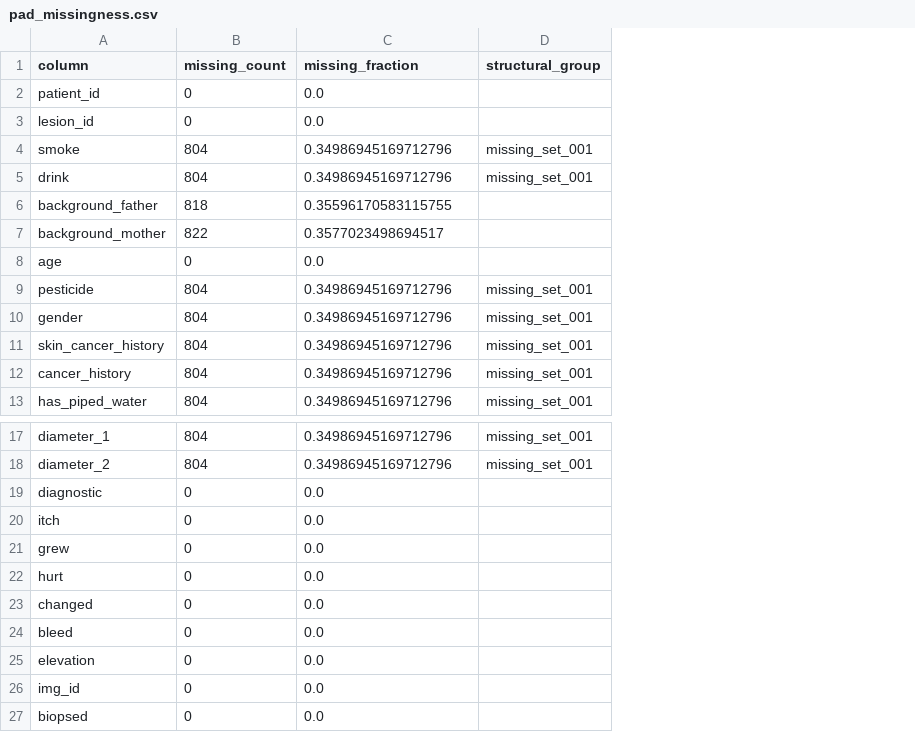
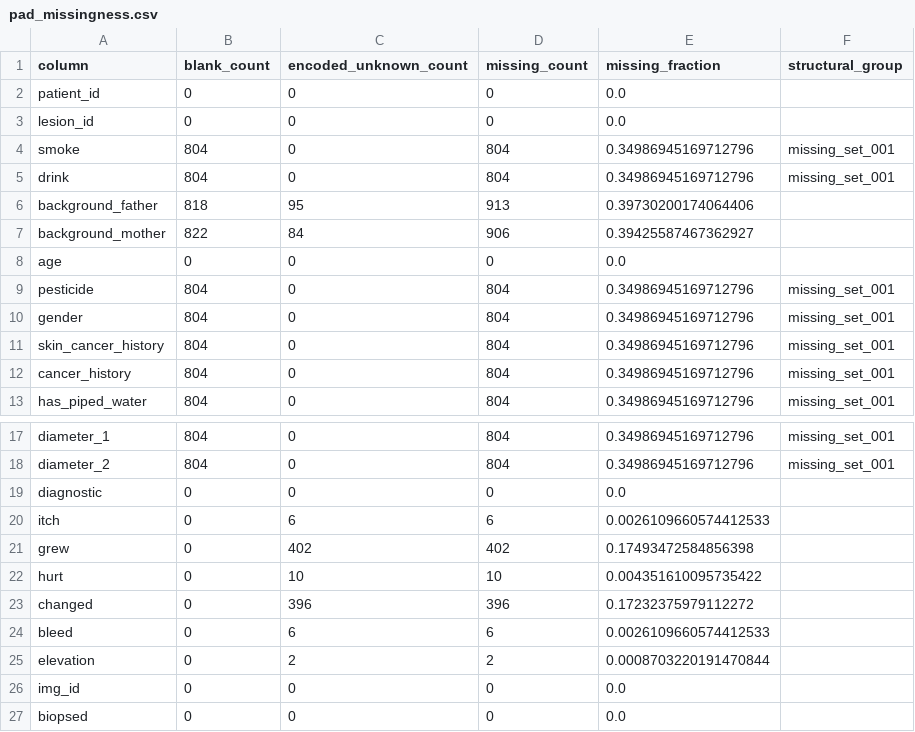
Before and after one commit to LIN-LOUIS/SkinCancer-AI-Research, a CSV file: reports/data_audit/v0.1/pad_missingness.csv, drawn as a sheet; only a part is shown, gaps mark what is left out; addresses are those after the commit; the diff names each change by its address in the sheet, - before the commit and + after, or states it on an @@ line.

Commit message:
fix(data): harden audit missingness and publication

```diff
--- a/reports/data_audit/v0.1/pad_missingness.csv
+++ b/reports/data_audit/v0.1/pad_missingness.csv
+column B (blank_count), rows 2-13: 0 | 0 | 804 | 804 | 818 | 822 | 0 | 804 | 804 | 804 | 804 | 804; rows 17-27: 804 | 804 | 0 | 0 | 0 | 0 | 0 | 0 | 0 | 0 | 0
+column C (encoded_unknown_count), rows 2-13: 0 | 0 | 0 | 0 | 95 | 84 | 0 | 0 | 0 | 0 | 0 | 0; rows 17-27: 0 | 0 | 0 | 6 | 402 | 10 | 396 | 6 | 2 | 0 | 0
-D6 (missing_count): 818
+D6 (missing_count): 913
-E6 (missing_fraction): 0.35596170583115755
+E6 (missing_fraction): 0.39730200174064406
-D7 (missing_count): 822
+D7 (missing_count): 906
-E7 (missing_fraction): 0.3577023498694517
+E7 (missing_fraction): 0.39425587467362927
-D20 (missing_count): 0
+D20 (missing_count): 6
-E20 (missing_fraction): 0.0
+E20 (missing_fraction): 0.0026109660574412533
-D21 (missing_count): 0
+D21 (missing_count): 402
-E21 (missing_fraction): 0.0
+E21 (missing_fraction): 0.17493472584856398
-D22 (missing_count): 0
+D22 (missing_count): 10
-E22 (missing_fraction): 0.0
+E22 (missing_fraction): 0.004351610095735422
-D23 (missing_count): 0
+D23 (missing_count): 396
-E23 (missing_fraction): 0.0
+E23 (missing_fraction): 0.17232375979112272
-D24 (missing_count): 0
+D24 (missing_count): 6
-E24 (missing_fraction): 0.0
+E24 (missing_fraction): 0.0026109660574412533
-D25 (missing_count): 0
+D25 (missing_count): 2
-E25 (missing_fraction): 0.0
+E25 (missing_fraction): 0.0008703220191470844
```
Also changed, not shown: 6 other files.
